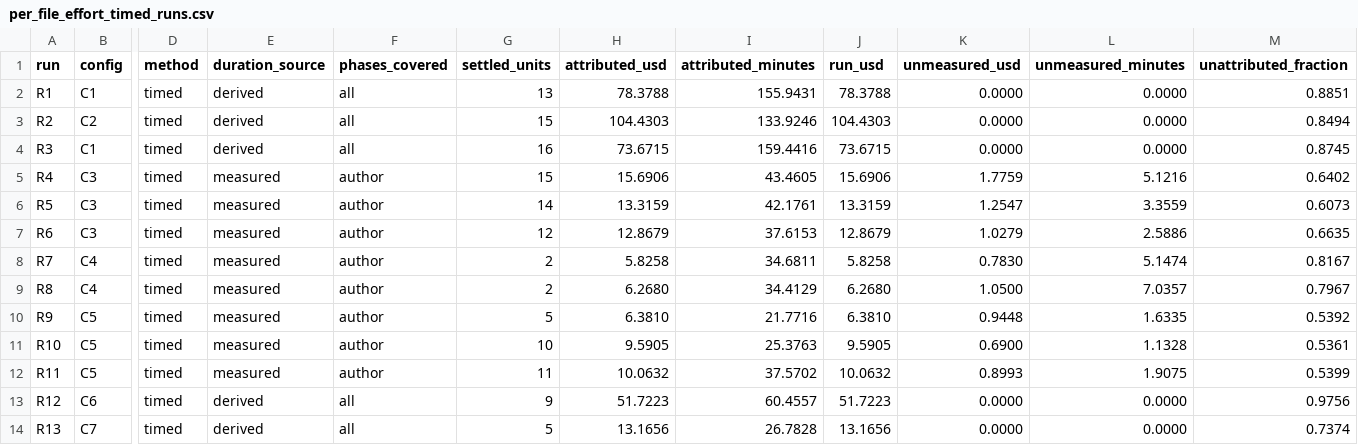
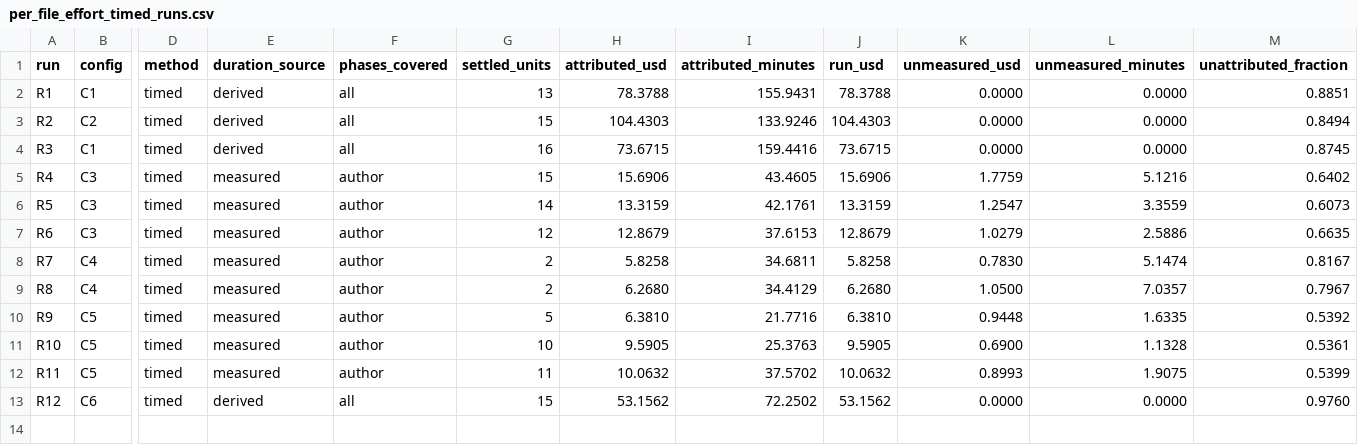
Before and after one commit to NeuCol/JSS-2026-Example, a CSV file: evals/analysis/data/per_file_effort_timed_runs.csv, drawn as a sheet; only a part is shown, gaps mark what is left out; rows hold the shown columns only; the diff names each change by its address in the sheet, - before the commit and + after, or states it on an @@ line.

```diff
--- a/evals/analysis/data/per_file_effort_timed_runs.csv
+++ b/evals/analysis/data/per_file_effort_timed_runs.csv
-G13 (settled_units): 9
+G13 (settled_units): 15
-H13 (attributed_usd): 51.7223
+H13 (attributed_usd): 53.1562
-I13 (attributed_minutes): 60.4557
+I13 (attributed_minutes): 72.2502
-J13 (run_usd): 51.7223
+J13 (run_usd): 53.1562
-M13 (unattributed_fraction): 0.9756
+M13 (unattributed_fraction): 0.9760
-row 14: R13 | C7 | timed | derived | all | 5 | 13.1656 | 26.7828 | 13.1656 | 0.0000 | 0.0000 | 0.7374
```
Also changed, not shown: evals/analysis/data/per_file_effort.csv, evals/analysis/data/per_file_effort_by_config.csv, 18 other files.
